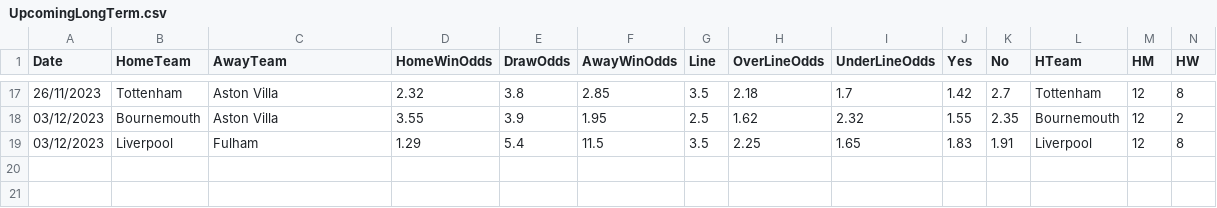
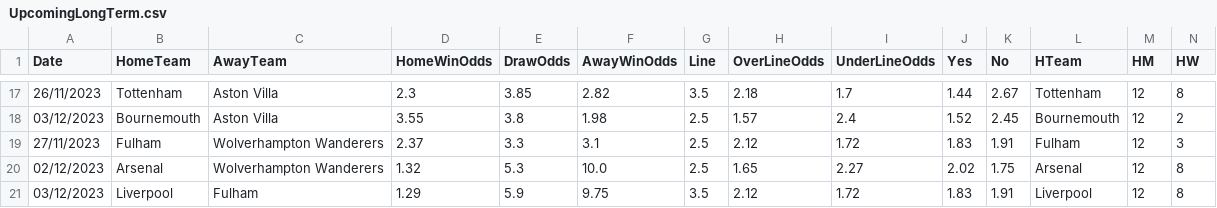
Before and after one commit to nickpadd/EuropeanFootballLeaguePredictor, a CSV file: europeanfootballleaguepredictor/data/leagues/EPL/upcoming/raw_files/LongTermForm/UpcomingLongTerm.csv, drawn as a sheet; only a part is shown, gaps mark what is left out; addresses are those after the commit; rows hold the shown columns only; the diff covers the shown part only; the diff names each change by its address in the sheet, - before the commit and + after, or states it on an @@ line.

```diff
--- a/europeanfootballleaguepredictor/data/leagues/EPL/upcoming/raw_files/LongTermForm/UpcomingLongTerm.csv
+++ b/europeanfootballleaguepredictor/data/leagues/EPL/upcoming/raw_files/LongTermForm/UpcomingLongTerm.csv
-D17 (HomeWinOdds): 2.32
+D17 (HomeWinOdds): 2.3
-E17 (DrawOdds): 3.8
+E17 (DrawOdds): 3.85
-F17 (AwayWinOdds): 2.85
+F17 (AwayWinOdds): 2.82
-J17 (Yes): 1.42
+J17 (Yes): 1.44
-K17 (No): 2.7
+K17 (No): 2.67
-E18 (DrawOdds): 3.9
+E18 (DrawOdds): 3.8
-F18 (AwayWinOdds): 1.95
+F18 (AwayWinOdds): 1.98
-H18 (OverLineOdds): 1.62
+H18 (OverLineOdds): 1.57
-I18 (UnderLineOdds): 2.32
+I18 (UnderLineOdds): 2.4
-J18 (Yes): 1.55
+J18 (Yes): 1.52
-K18 (No): 2.35
+K18 (No): 2.45
+row 19: 27/11/2023 | Fulham | Wolverhampton Wanderers | 2.37 | 3.3 | 3.1 | 2.5 | 2.12 | 1.72 | 1.83 | 1.91 | Fulham | 12 | 3
+row 20: 02/12/2023 | Arsenal | Wolverhampton Wanderers | 1.32 | 5.3 | 10.0 | 2.5 | 1.65 | 2.27 | 2.02 | 1.75 | Arsenal | 12 | 8
-E21 (DrawOdds): 5.4
+E21 (DrawOdds): 5.9
-F21 (AwayWinOdds): 11.5
+F21 (AwayWinOdds): 9.75
-H21 (OverLineOdds): 2.25
+H21 (OverLineOdds): 2.12
-I21 (UnderLineOdds): 1.65
+I21 (UnderLineOdds): 1.72
```
Also changed, not shown: 60 edited cells elsewhere in this file, europeanfootballleaguepredictor/data/leagues/EPL/upcoming/SeasonFixtures.csv, europeanfootballleaguepredictor/data/leagues/EPL/upcoming/UpcomingFixtures.csv, 39 other files.
